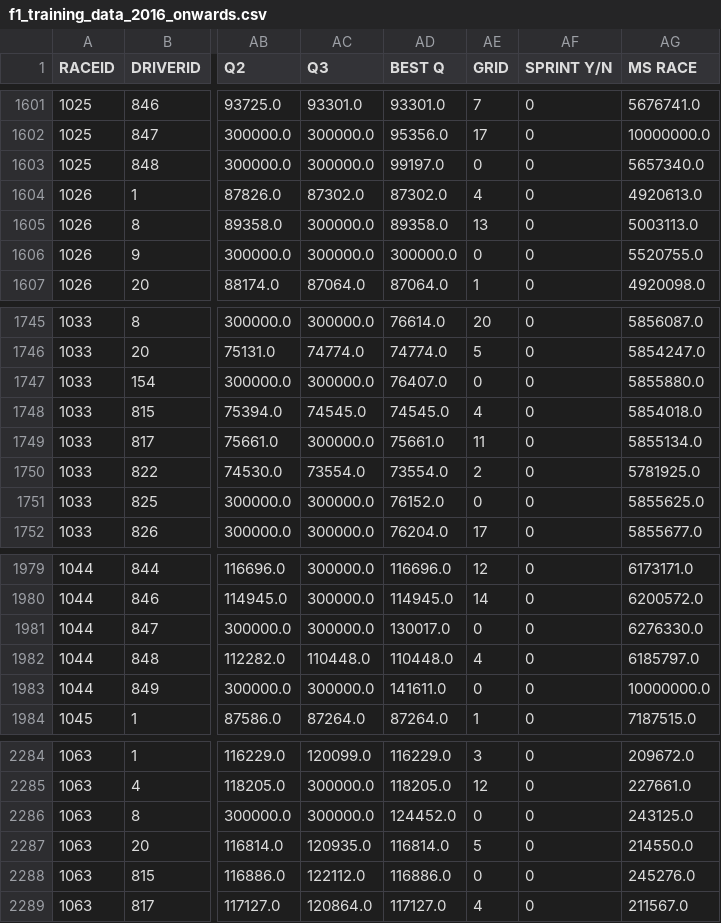
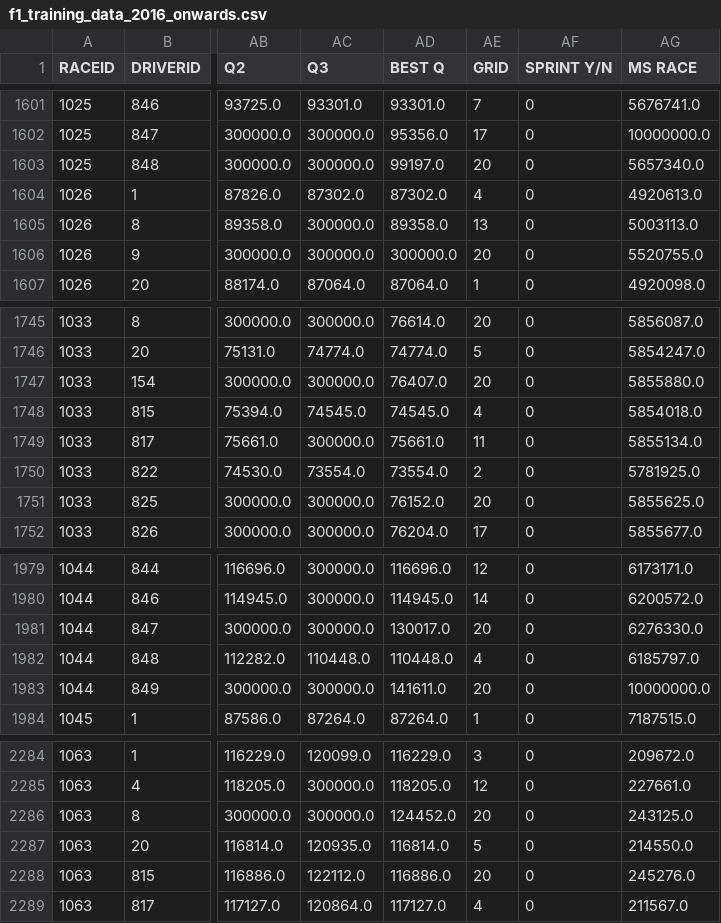
Before and after one commit to 100479095/Predictor_F1_2025, a CSV file: f1_training_data_2016_onwards.csv, drawn as a sheet; only a part is shown, gaps mark what is left out; the diff covers the shown part only; the diff names each change by its address in the sheet, - before the commit and + after, or states it on an @@ line.

Commit message:
0 in grids resolved

```diff
--- a/f1_training_data_2016_onwards.csv
+++ b/f1_training_data_2016_onwards.csv
-AE1603 (GRID): 0
+AE1603 (GRID): 20
-AE1606 (GRID): 0
+AE1606 (GRID): 20
-AE1747 (GRID): 0
+AE1747 (GRID): 20
-AE1751 (GRID): 0
+AE1751 (GRID): 20
-AE1981 (GRID): 0
+AE1981 (GRID): 20
-AE1983 (GRID): 0
+AE1983 (GRID): 20
-AE2286 (GRID): 0
+AE2286 (GRID): 20
-AE2288 (GRID): 0
+AE2288 (GRID): 20
```
Also changed, not shown: 68 edited cells elsewhere in this file, 1 other file.
